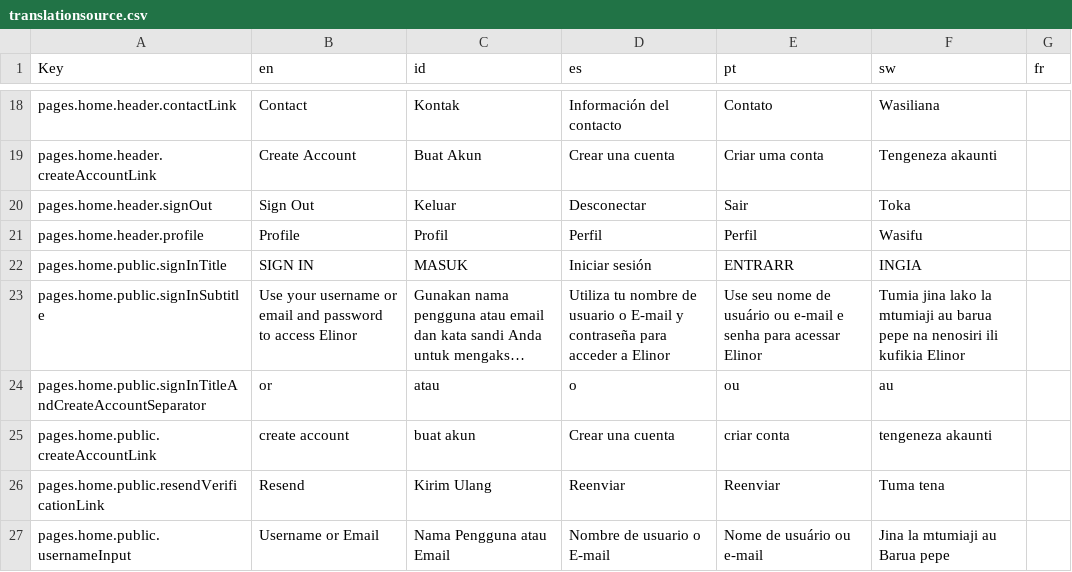
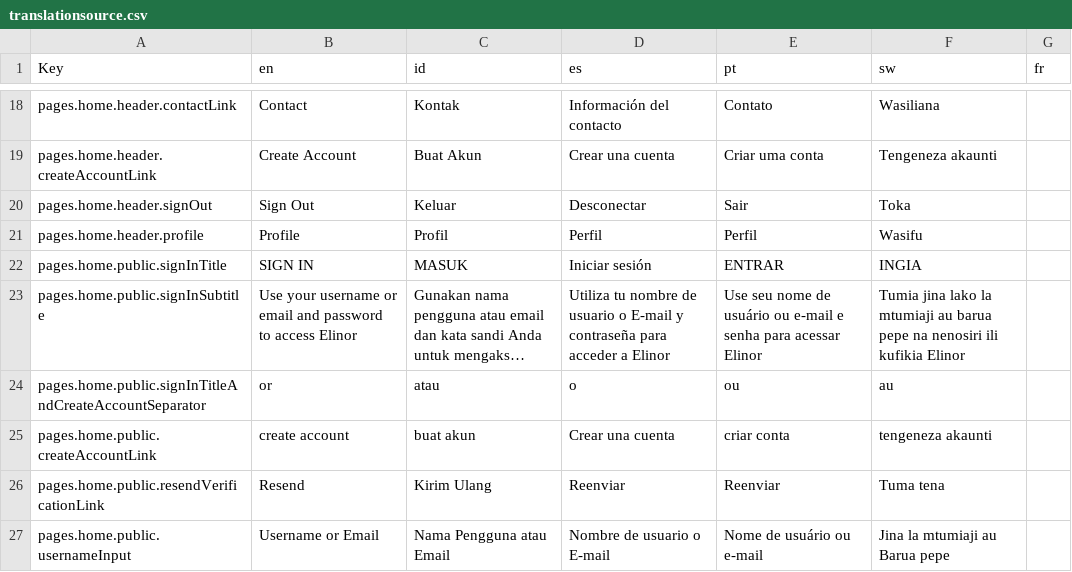
Before and after one commit to WWFGlobalScience/elinor-front, a CSV file: locales/translationsource.csv, drawn as a sheet; only a part is shown, gaps mark what is left out; long unchanged cells end in …; the diff names each change by its address in the sheet, - before the commit and + after, or states it on an @@ line.

Commit message:
testing lang generate

```diff
--- a/locales/translationsource.csv
+++ b/locales/translationsource.csv
-E22 (pt): ENTRARR
+E22 (pt): ENTRAR
```
